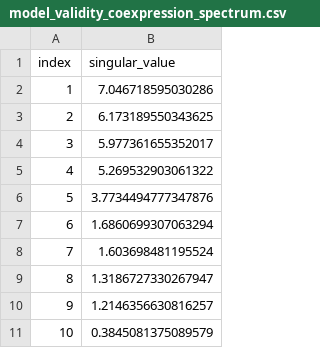
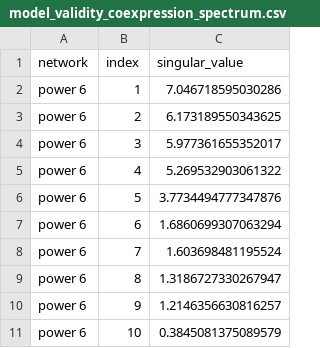
Before and after one commit to pmandros/node2vec2rank, a CSV file: benchmarks/results/model_validity_coexpression_spectrum.csv, drawn as a sheet; only a part is shown; the diff covers the shown part only; the diff names each change by its address in the sheet, - before the commit and + after, or states it on an @@ line.

```diff
--- a/benchmarks/results/model_validity_coexpression_spectrum.csv
+++ b/benchmarks/results/model_validity_coexpression_spectrum.csv
+column A (network), rows 2-11: all power 6
```
Also changed, not shown: 60 added rows elsewhere in this file, 5 other files.
